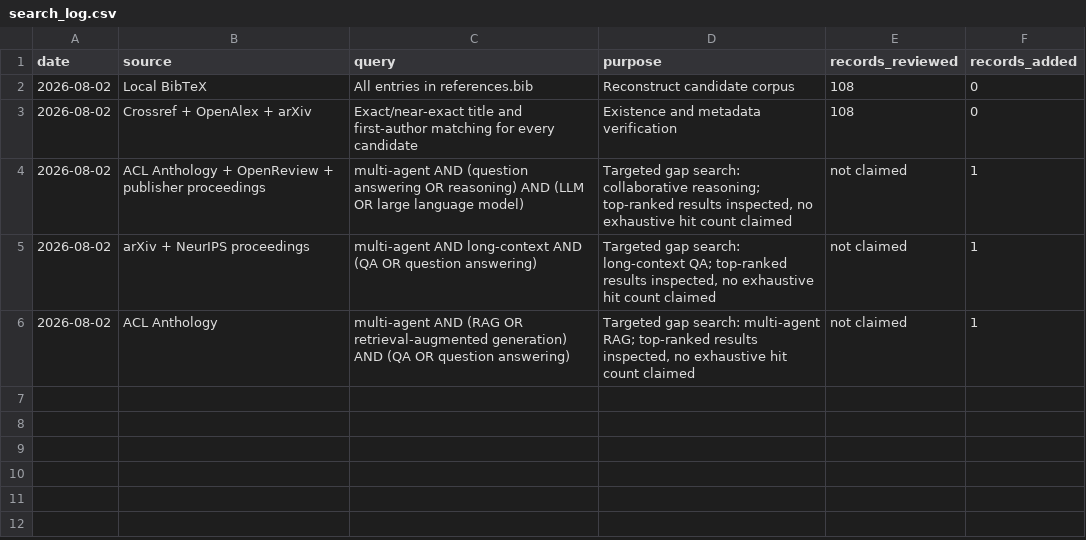
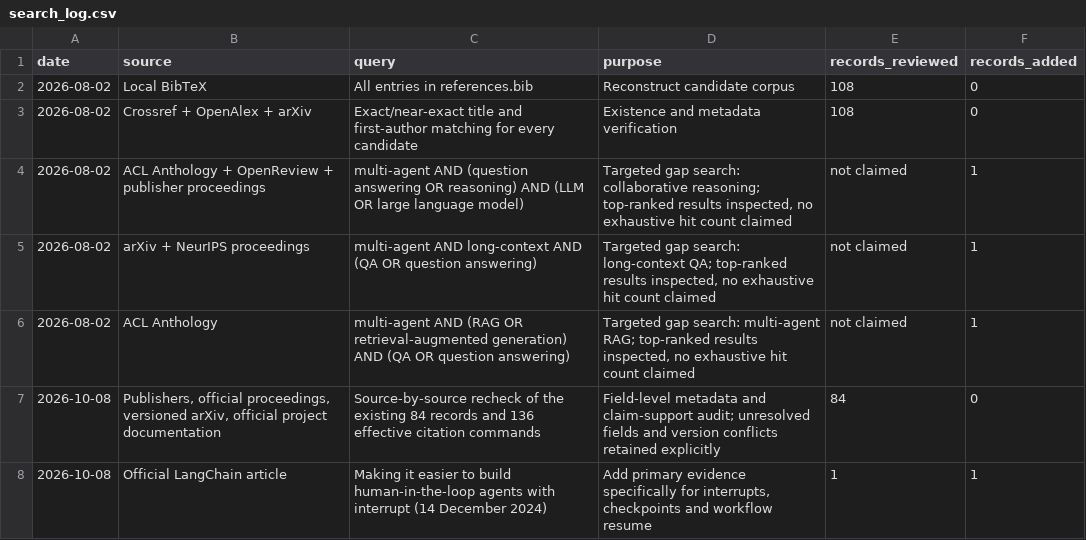
Before and after one commit to gouyu2003/multi-agent-latex-ESWA-, a CSV file: search_log.csv, drawn as a sheet.

```diff
--- a/search_log.csv
+++ b/search_log.csv
@@ -6 +6,3 @@
 2026-08-02,ACL Anthology,multi-agent AND (RAG OR retrieval-augmented generation) AND (QA OR question answering),"Targeted gap search: multi-agent RAG; top-ranked results inspected, no exhaustive hit count claimed",not claimed,1
+2026-10-08,"Publishers, official proceedings, versioned arXiv, official project documentation",Source-by-source recheck of the existing 84 records and 136 effective citation commands,Field-level metadata and claim-support audit; unresolved fields and version conflicts retained explicitly,84,0
+2026-10-08,Official LangChain article,Making it easier to build human-in-the-loop agents with interrupt (14 December 2024),"Add primary evidence specifically for interrupts, checkpoints and workflow resume",1,1
```
Also changed, not shown: audit_work/reference_inventory.csv, 45 other files.
